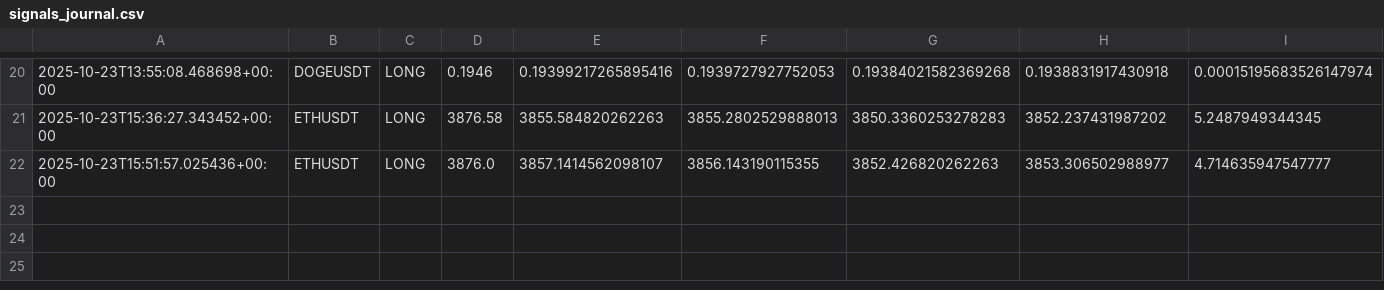
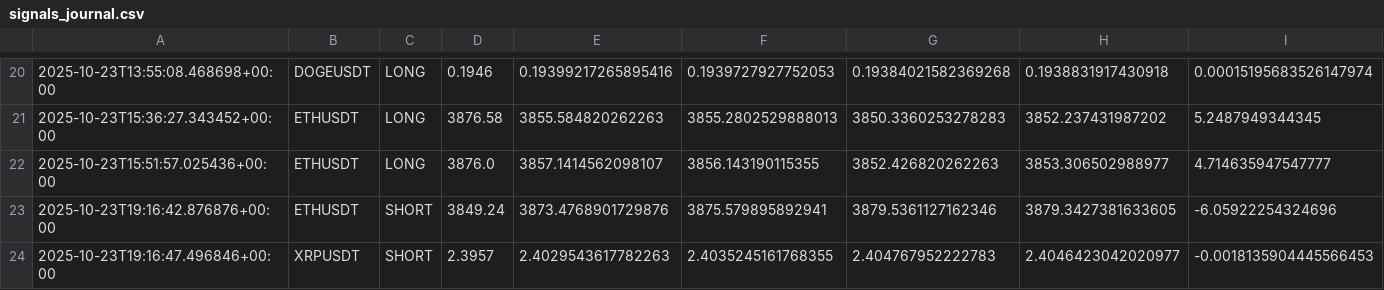
Before and after one commit to Israelbaj/9-15_ema_bot_alert_stratety1, a CSV file: signals_journal.csv, drawn as a sheet; only a part is shown, gaps mark what is left out; rows hold the shown columns only; the diff names each change by its address in the sheet, - before the commit and + after, or states it on an @@ line.

```diff
--- a/signals_journal.csv
+++ b/signals_journal.csv
+row 23: 2025-10-23T19:16:42.876876+00:00 | ETHUSDT | SHORT | 3849.24 | 3873.4768901729876 | 3875.579895892941 | 3879.5361127162346 | 3879.3427381633605 | -6.05922254324696
+row 24: 2025-10-23T19:16:47.496846+00:00 | XRPUSDT | SHORT | 2.3957 | 2.4029543617782263 | 2.4035245161768355 | 2.404767952222783 | 2.4046423042020977 | -0.0018135904445566453
```
